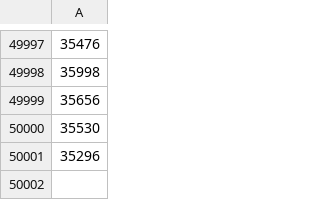
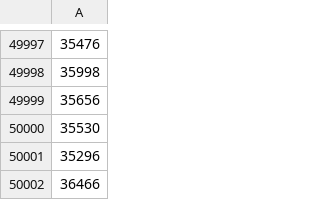
Before and after one commit to Thomhopstaken/Smartgrid_MTT, a CSV file: Huizen&Batterijen/experiment/Random_1_experiment.csv, drawn as a sheet; only a part is shown, gaps mark what is left out; the diff names each change by its address in the sheet, - before the commit and + after, or states it on an @@ line.

```diff
--- a/Huizen&Batterijen/experiment/Random_1_experiment.csv
+++ b/Huizen&Batterijen/experiment/Random_1_experiment.csv
+row 50002: 36466
```
Also changed, not shown: Huizen&Batterijen/experiment/Greedy_1_experiment.csv, 3 other files.
